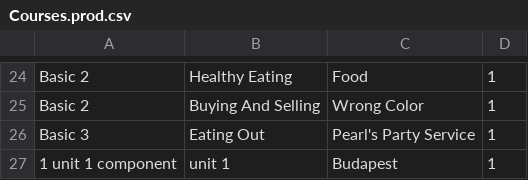
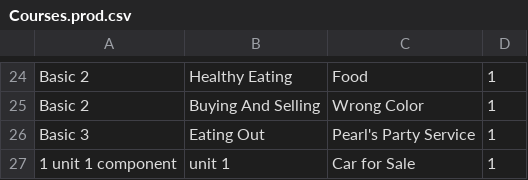
Before and after one commit to omerfiles/EduAutomation, a CSV file: files/csvFiles/Courses.prod.csv, drawn as a sheet; only a part is shown, gaps mark what is left out.

```diff
--- a/files/csvFiles/Courses.prod.csv
+++ b/files/csvFiles/Courses.prod.csv
@@ -26,2 +26,2 @@ Basic 2,Buying And Selling,Wrong Color,1
 Basic 3,Eating Out,Pearl's Party Service,1
-1 unit 1 component,unit 1,Budapest,1
+1 unit 1 component,unit 1,Car for Sale,1
```
Also changed, not shown: 7 other files.
